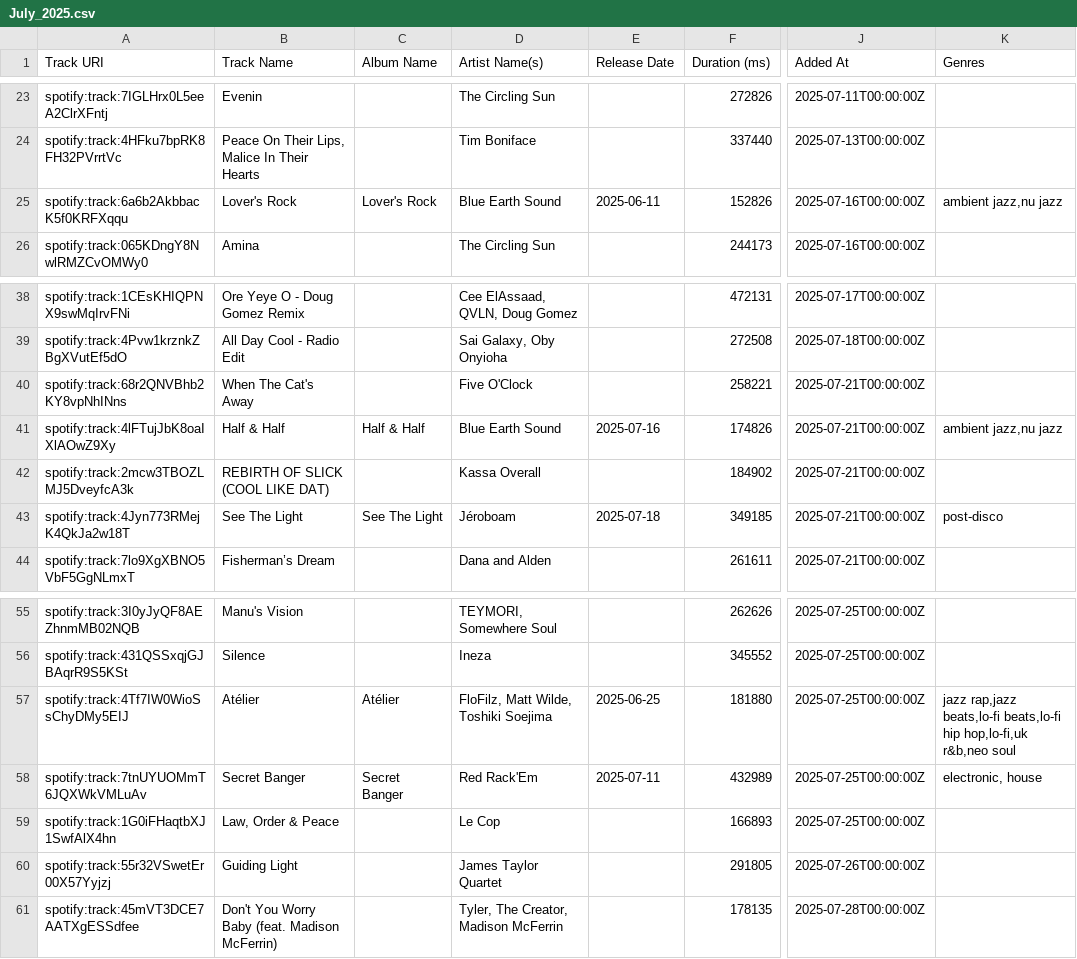
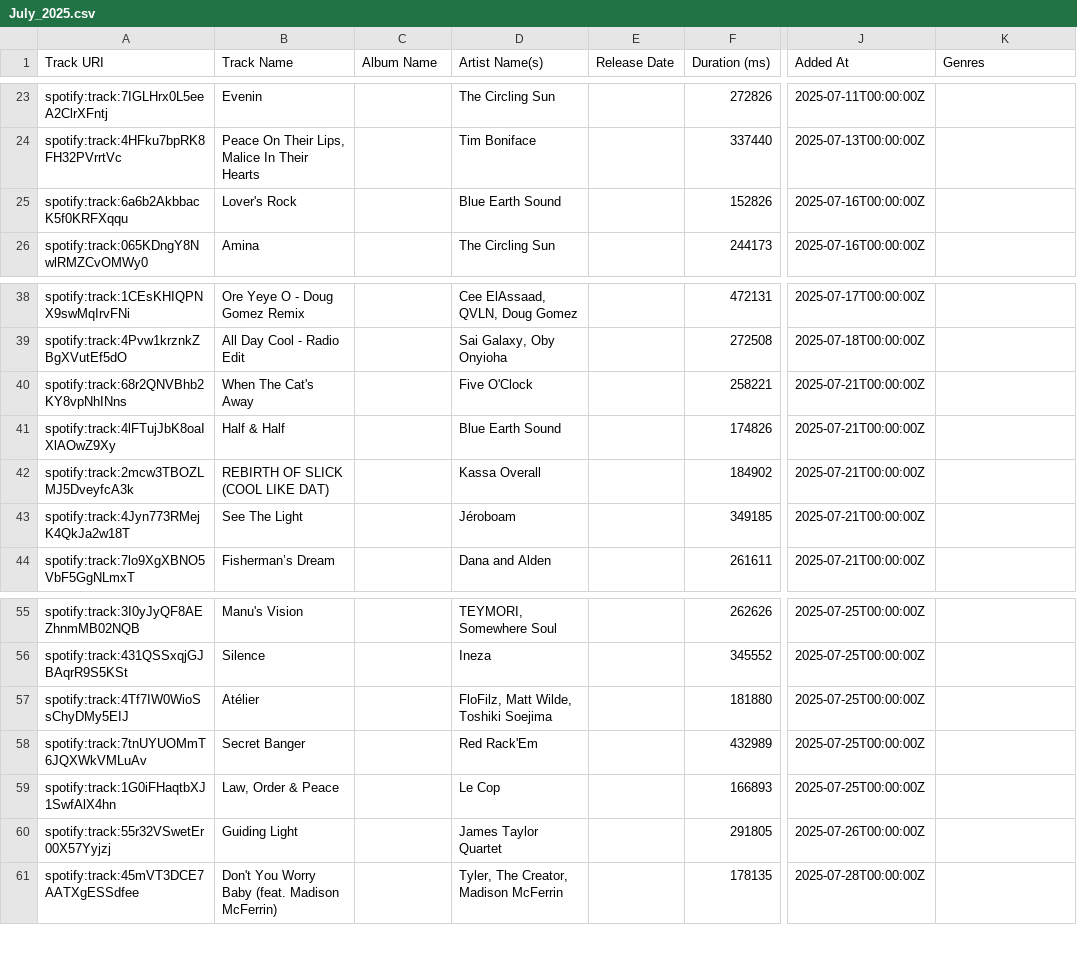
Before and after one commit to benmpolak/dj-archive, a CSV file: Playlists auto 2026-06-09/July_2025.csv, drawn as a sheet; only a part is shown, gaps mark what is left out; the diff names each change by its address in the sheet, - before the commit and + after, or states it on an @@ line.

```diff
--- a/Playlists auto 2026-06-09/July_2025.csv
+++ b/Playlists auto 2026-06-09/July_2025.csv
-C25 (Album Name): Lover's Rock
+C25 (Album Name): (empty)
-E25 (Release Date): 2025-06-11
+E25 (Release Date): (empty)
-K25 (Genres): ambient jazz,nu jazz
+K25 (Genres): (empty)
-C41 (Album Name): Half & Half
+C41 (Album Name): (empty)
-E41 (Release Date): 2025-07-16
+E41 (Release Date): (empty)
-K41 (Genres): ambient jazz,nu jazz
+K41 (Genres): (empty)
-C43 (Album Name): See The Light
+C43 (Album Name): (empty)
-E43 (Release Date): 2025-07-18
+E43 (Release Date): (empty)
-K43 (Genres): post-disco
+K43 (Genres): (empty)
-C57 (Album Name): Atélier
+C57 (Album Name): (empty)
-E57 (Release Date): 2025-06-25
+E57 (Release Date): (empty)
-K57 (Genres): jazz rap,jazz beats,lo-fi beats,lo-fi hip hop,lo-fi,uk r&b,neo soul
+K57 (Genres): (empty)
-C58 (Album Name): Secret Banger
+C58 (Album Name): (empty)
-E58 (Release Date): 2025-07-11
+E58 (Release Date): (empty)
-K58 (Genres): electronic, house
+K58 (Genres): (empty)
```
Also changed, not shown: Playlists auto 2026-06-09/February_2026.csv, Playlists auto 2026-06-09/May_2026.csv, 17 other files.
